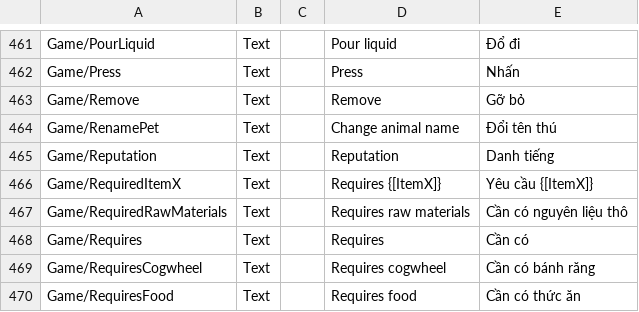
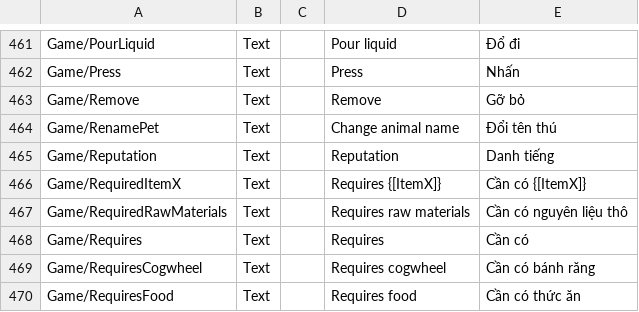
Before and after one commit to alvin3915/Vietnamese_Language, a CSV file: Loc.csv, drawn as a sheet; only a part is shown, gaps mark what is left out.

Commit message:
Update Loc.csv

```diff
--- a/Loc.csv
+++ b/Loc.csv
@@ -467,3 +467,3 @@ Game/RenamePet;Text;;Change animal name;Đổi tên thú
 Game/Reputation;Text;;Reputation;Danh tiếng
-Game/RequiredItemX;Text;;Requires {[ItemX]};Yêu cầu {[ItemX]}
+Game/RequiredItemX;Text;;Requires {[ItemX]};Cần có {[ItemX]}
 Game/RequiredRawMaterials;Text;;Requires raw materials;Cần có nguyên liệu thô
```
